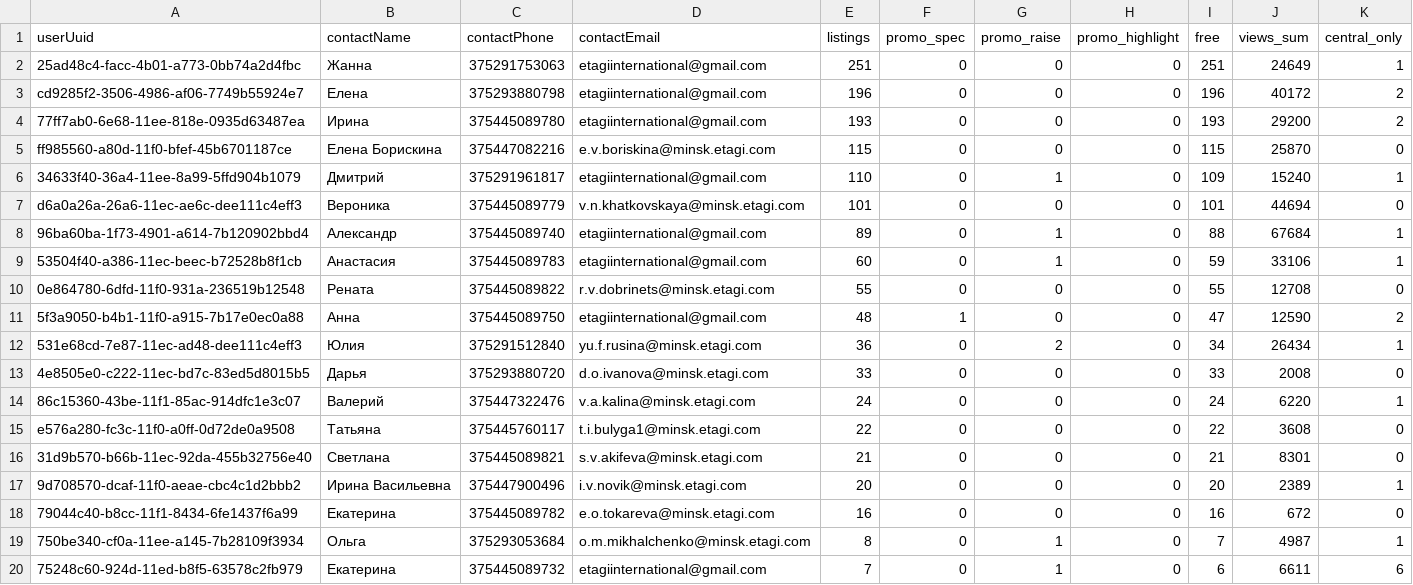
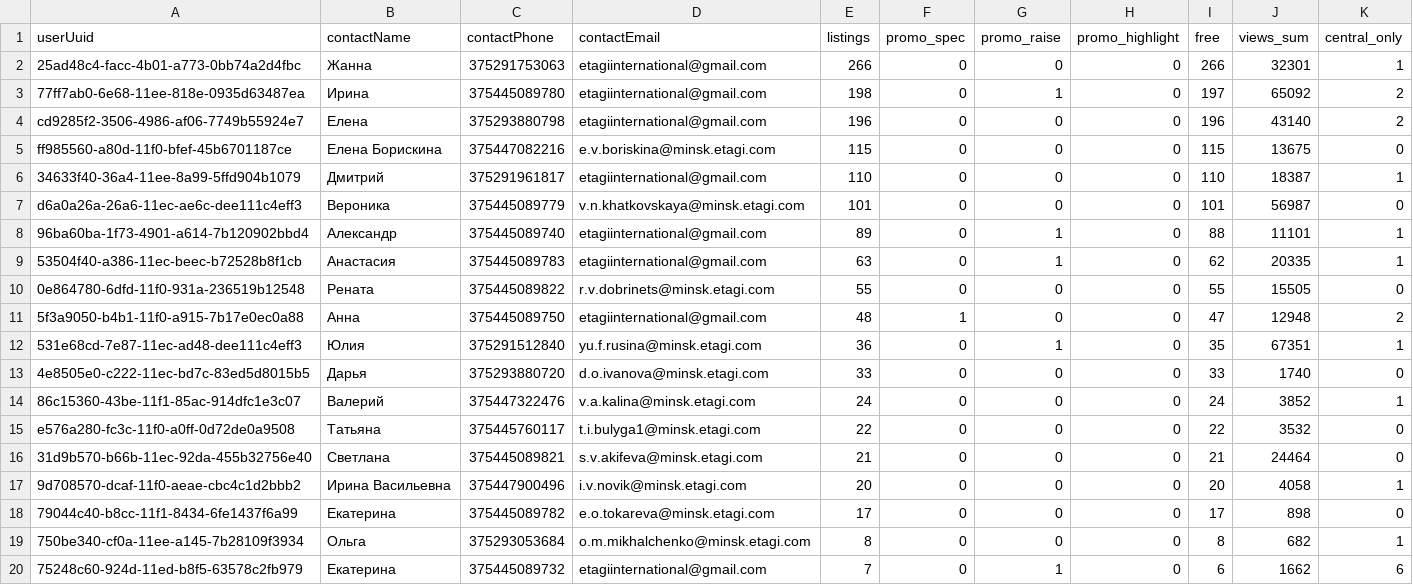
Before and after one commit to antonina-katlinskaya/realt-collector, a CSV file: data/analytics/agents_summary.csv, drawn as a sheet; only a part is shown; the diff covers the shown part only.

```diff
--- a/data/analytics/agents_summary.csv
+++ b/data/analytics/agents_summary.csv
@@ -1,20 +1,20 @@
 userUuid,contactName,contactPhone,contactEmail,listings,promo_spec,promo_raise,promo_highlight,free,views_sum,central_only
-25ad48c4-facc-4b01-a773-0bb74a2d4fbc,Жанна,375291753063,etagiinternational@gmail.com,251,0,0,0,251,24649,1
-cd9285f2-3506-4986-af06-7749b55924e7,Елена,375293880798,etagiinternational@gmail.com,196,0,0,0,196,40172,2
-77ff7ab0-6e68-11ee-818e-0935d63487ea,Ирина,375445089780,etagiinternational@gmail.com,193,0,0,0,193,29200,2
-ff985560-a80d-11f0-bfef-45b6701187ce,Елена Борискина,375447082216,e.v.boriskina@minsk.etagi.com,115,0,0,0,115,25870,0
-34633f40-36a4-11ee-8a99-5ffd904b1079,Дмитрий,375291961817,etagiinternational@gmail.com,110,0,1,0,109,15240,1
-d6a0a26a-26a6-11ec-ae6c-dee111c4eff3,Вероника,375445089779,v.n.khatkovskaya@minsk.etagi.com,101,0,0,0,101,44694,0
-96ba60ba-1f73-4901-a614-7b120902bbd4,Александр,375445089740,etagiinternational@gmail.com,89,0,1,0,88,67684,1
-53504f40-a386-11ec-beec-b72528b8f1cb,Анастасия,375445089783,etagiinternational@gmail.com,60,0,1,0,59,33106,1
-0e864780-6dfd-11f0-931a-236519b12548,Рената,375445089822,r.v.dobrinets@minsk.etagi.com,55,0,0,0,55,12708,0
-5f3a9050-b4b1-11f0-a915-7b17e0ec0a88,Анна,375445089750,etagiinternational@gmail.com,48,1,0,0,47,12590,2
-531e68cd-7e87-11ec-ad48-dee111c4eff3,Юлия,375291512840,yu.f.rusina@minsk.etagi.com,36,0,2,0,34,26434,1
-4e8505e0-c222-11ec-bd7c-83ed5d8015b5,Дарья,375293880720,d.o.ivanova@minsk.etagi.com,33,0,0,0,33,2008,0
-86c15360-43be-11f1-85ac-914dfc1e3c07,Валерий,375447322476,v.a.kalina@minsk.etagi.com,24,0,0,0,24,6220,1
-e576a280-fc3c-11f0-a0ff-0d72de0a9508,Татьяна,375445760117,t.i.bulyga1@minsk.etagi.com,22,0,0,0,22,3608,0
-31d9b570-b66b-11ec-92da-455b32756e40,Светлана,375445089821,s.v.akifeva@minsk.etagi.com,21,0,0,0,21,8301,0
-9d708570-dcaf-11f0-aeae-cbc4c1d2bbb2,Ирина Васильевна,375447900496,i.v.novik@minsk.etagi.com,20,0,0,0,20,2389,1
-79044c40-b8cc-11f1-8434-6fe1437f6a99,Екатерина,375445089782,e.o.tokareva@minsk.etagi.com,16,0,0,0,16,672,0
-750be340-cf0a-11ee-a145-7b28109f3934,Ольга,375293053684,o.m.mikhalchenko@minsk.etagi.com,8,0,1,0,7,4987,1
-75248c60-924d-11ed-b8f5-63578c2fb979,Екатерина,375445089732,etagiinternational@gmail.com,7,0,1,0,6,6611,6
+25ad48c4-facc-4b01-a773-0bb74a2d4fbc,Жанна,375291753063,etagiinternational@gmail.com,266,0,0,0,266,32301,1
+77ff7ab0-6e68-11ee-818e-0935d63487ea,Ирина,375445089780,etagiinternational@gmail.com,198,0,1,0,197,65092,2
+cd9285f2-3506-4986-af06-7749b55924e7,Елена,375293880798,etagiinternational@gmail.com,196,0,0,0,196,43140,2
+ff985560-a80d-11f0-bfef-45b6701187ce,Елена Борискина,375447082216,e.v.boriskina@minsk.etagi.com,115,0,0,0,115,13675,0
+34633f40-36a4-11ee-8a99-5ffd904b1079,Дмитрий,375291961817,etagiinternational@gmail.com,110,0,0,0,110,18387,1
+d6a0a26a-26a6-11ec-ae6c-dee111c4eff3,Вероника,375445089779,v.n.khatkovskaya@minsk.etagi.com,101,0,0,0,101,56987,0
+96ba60ba-1f73-4901-a614-7b120902bbd4,Александр,375445089740,etagiinternational@gmail.com,89,0,1,0,88,11101,1
+53504f40-a386-11ec-beec-b72528b8f1cb,Анастасия,375445089783,etagiinternational@gmail.com,63,0,1,0,62,20335,1
+0e864780-6dfd-11f0-931a-236519b12548,Рената,375445089822,r.v.dobrinets@minsk.etagi.com,55,0,0,0,55,15505,0
+5f3a9050-b4b1-11f0-a915-7b17e0ec0a88,Анна,375445089750,etagiinternational@gmail.com,48,1,0,0,47,12948,2
+531e68cd-7e87-11ec-ad48-dee111c4eff3,Юлия,375291512840,yu.f.rusina@minsk.etagi.com,36,0,1,0,35,67351,1
+4e8505e0-c222-11ec-bd7c-83ed5d8015b5,Дарья,375293880720,d.o.ivanova@minsk.etagi.com,33,0,0,0,33,1740,0
+86c15360-43be-11f1-85ac-914dfc1e3c07,Валерий,375447322476,v.a.kalina@minsk.etagi.com,24,0,0,0,24,3852,1
+e576a280-fc3c-11f0-a0ff-0d72de0a9508,Татьяна,375445760117,t.i.bulyga1@minsk.etagi.com,22,0,0,0,22,3532,0
+31d9b570-b66b-11ec-92da-455b32756e40,Светлана,375445089821,s.v.akifeva@minsk.etagi.com,21,0,0,0,21,24464,0
+9d708570-dcaf-11f0-aeae-cbc4c1d2bbb2,Ирина Васильевна,375447900496,i.v.novik@minsk.etagi.com,20,0,0,0,20,4058,1
+79044c40-b8cc-11f1-8434-6fe1437f6a99,Екатерина,375445089782,e.o.tokareva@minsk.etagi.com,17,0,0,0,17,898,0
+750be340-cf0a-11ee-a145-7b28109f3934,Ольга,375293053684,o.m.mikhalchenko@minsk.etagi.com,8,0,0,0,8,682,1
+75248c60-924d-11ed-b8f5-63578c2fb979,Екатерина,375445089732,etagiinternational@gmail.com,7,0,1,0,6,1662,6
```
Also changed, not shown: 1 added row, 1 removed row and 37 edited cells elsewhere in this file, data/analytics/disappeared.csv, data/analytics/quarters_summary.csv, 7 other files.
